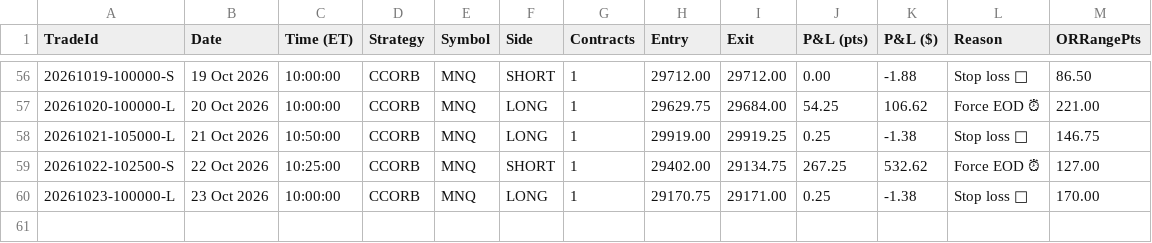
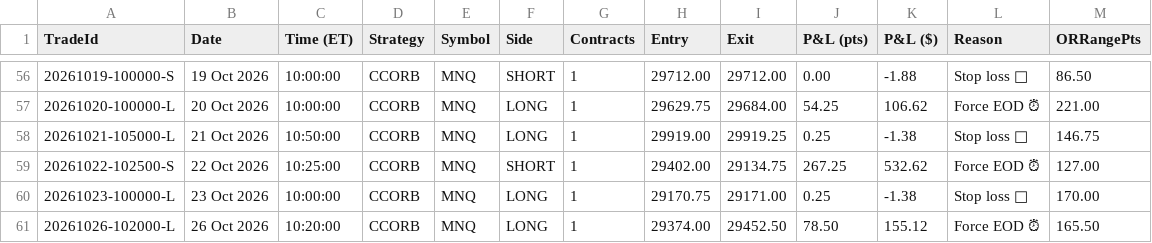
Before and after one commit to allenaxie/wukong-algo, a CSV file: data/ccorb.csv, drawn as a sheet; only a part is shown, gaps mark what is left out; the diff names each change by its address in the sheet, - before the commit and + after, or states it on an @@ line.

Commit message:
data: auto-update (live + backtest) 2026-10-26 16:00 ET

```diff
--- a/data/ccorb.csv
+++ b/data/ccorb.csv
+row 61: 20261026-102000-L | 26 Oct 2026 | 10:20:00 | CCORB | MNQ | LONG | 1 | 29374.00 | 29452.50 | 78.50 | 155.12 | Force EOD ⏰ | 165.50
```
Also changed, not shown: 1 other file.
